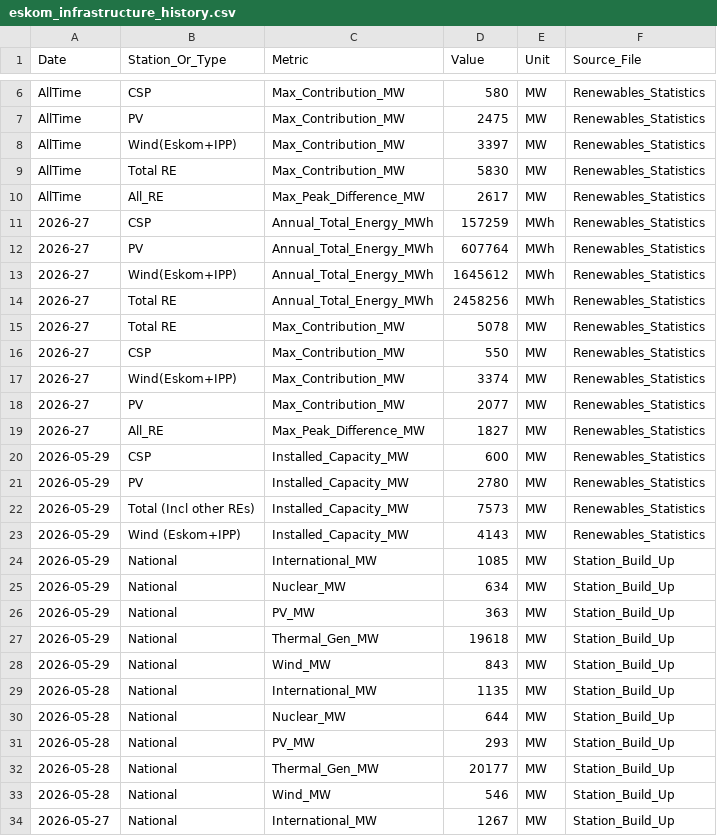
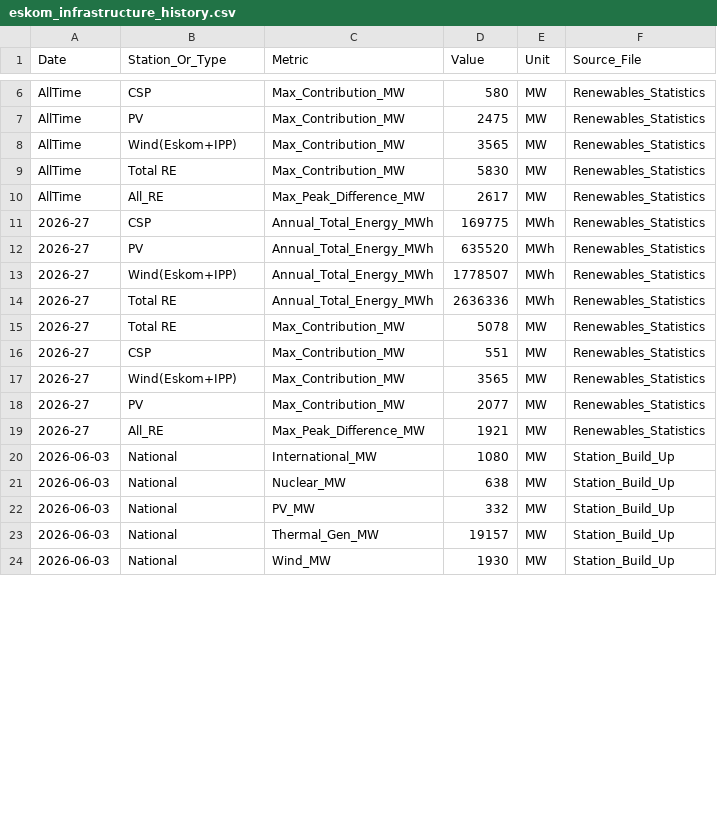
Before and after one commit to GeneralGunfire/Meridian, a CSV file: data/energy/eskom_infrastructure/eskom_infrastructure_history.csv, drawn as a sheet; only a part is shown, gaps mark what is left out; the diff covers the shown part only.

```diff
--- a/data/energy/eskom_infrastructure/eskom_infrastructure_history.csv
+++ b/data/energy/eskom_infrastructure/eskom_infrastructure_history.csv
@@ -7,28 +7,18 @@ AllTime,CSP,Max_Contribution_MW,580,MW,Renewables_Statistics
 AllTime,PV,Max_Contribution_MW,2475,MW,Renewables_Statistics
-AllTime,Wind(Eskom+IPP),Max_Contribution_MW,3397,MW,Renewables_Statistics
+AllTime,Wind(Eskom+IPP),Max_Contribution_MW,3565,MW,Renewables_Statistics
 AllTime,Total RE,Max_Contribution_MW,5830,MW,Renewables_Statistics
 AllTime,All_RE,Max_Peak_Difference_MW,2617,MW,Renewables_Statistics
-2026-27,CSP,Annual_Total_Energy_MWh,157259,MWh,Renewables_Statistics
-2026-27,PV,Annual_Total_Energy_MWh,607764,MWh,Renewables_Statistics
-2026-27,Wind(Eskom+IPP),Annual_Total_Energy_MWh,1645612,MWh,Renewables_Statistics
-2026-27,Total RE,Annual_Total_Energy_MWh,2458256,MWh,Renewables_Statistics
+2026-27,CSP,Annual_Total_Energy_MWh,169775,MWh,Renewables_Statistics
+2026-27,PV,Annual_Total_Energy_MWh,635520,MWh,Renewables_Statistics
+2026-27,Wind(Eskom+IPP),Annual_Total_Energy_MWh,1778507,MWh,Renewables_Statistics
+2026-27,Total RE,Annual_Total_Energy_MWh,2636336,MWh,Renewables_Statistics
 2026-27,Total RE,Max_Contribution_MW,5078,MW,Renewables_Statistics
-2026-27,CSP,Max_Contribution_MW,550,MW,Renewables_Statistics
-2026-27,Wind(Eskom+IPP),Max_Contribution_MW,3374,MW,Renewables_Statistics
+2026-27,CSP,Max_Contribution_MW,551,MW,Renewables_Statistics
+2026-27,Wind(Eskom+IPP),Max_Contribution_MW,3565,MW,Renewables_Statistics
 2026-27,PV,Max_Contribution_MW,2077,MW,Renewables_Statistics
-2026-27,All_RE,Max_Peak_Difference_MW,1827,MW,Renewables_Statistics
-2026-05-29,CSP,Installed_Capacity_MW,600,MW,Renewables_Statistics
-2026-05-29,PV,Installed_Capacity_MW,2780,MW,Renewables_Statistics
-2026-05-29,Total (Incl other REs),Installed_Capacity_MW,7573,MW,Renewables_Statistics
-2026-05-29,Wind (Eskom+IPP),Installed_Capacity_MW,4143,MW,Renewables_Statistics
-2026-05-29,National,International_MW,1085,MW,Station_Build_Up
-2026-05-29,National,Nuclear_MW,634,MW,Station_Build_Up
-2026-05-29,National,PV_MW,363,MW,Station_Build_Up
-2026-05-29,National,Thermal_Gen_MW,19618,MW,Station_Build_Up
-2026-05-29,National,Wind_MW,843,MW,Station_Build_Up
-2026-05-28,National,International_MW,1135,MW,Station_Build_Up
-2026-05-28,National,Nuclear_MW,644,MW,Station_Build_Up
-2026-05-28,National,PV_MW,293,MW,Station_Build_Up
-2026-05-28,National,Thermal_Gen_MW,20177,MW,Station_Build_Up
-2026-05-28,National,Wind_MW,546,MW,Station_Build_Up
-2026-05-27,National,International_MW,1267,MW,Station_Build_Up
+2026-27,All_RE,Max_Peak_Difference_MW,1921,MW,Renewables_Statistics
+2026-06-03,National,International_MW,1080,MW,Station_Build_Up
+2026-06-03,National,Nuclear_MW,638,MW,Station_Build_Up
+2026-06-03,National,PV_MW,332,MW,Station_Build_Up
+2026-06-03,National,Thermal_Gen_MW,19157,MW,Station_Build_Up
+2026-06-03,National,Wind_MW,1930,MW,Station_Build_Up
```
Also changed, not shown: 3 added rows, 4 removed rows and 35 edited cells elsewhere in this file, data/economy/sarb_monetary/sarb_monetary_history.csv, data/energy/eskom_power/eskom_power_history.csv, 2 other files.
